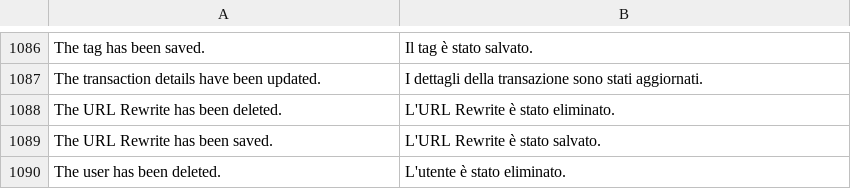
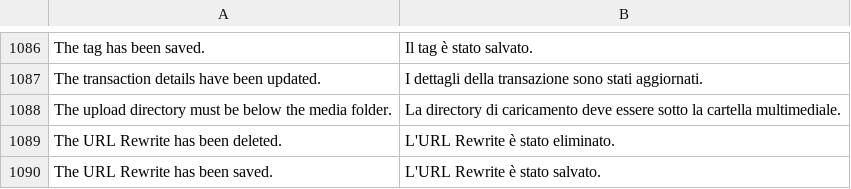
Before and after one commit to MahoCommerce/maho-language-it_IT, a CSV file: app/locale/it_IT/Mage_Adminhtml.csv, drawn as a sheet; only a part is shown, gaps mark what is left out; the shorter side is filled out with more unchanged rows; the diff names each change by its address in the sheet, - before the commit and + after, or states it on an @@ line.

```diff
--- a/app/locale/it_IT/Mage_Adminhtml.csv
+++ b/app/locale/it_IT/Mage_Adminhtml.csv
+row 1088: The upload directory must be below the media folder. | La directory di caricamento deve essere sotto la cartella multimediale.
```
Also changed, not shown: app/locale/it_IT/Mage_Core.csv, app/locale/it_IT/Mage_Dataflow.csv, 7 other files.
